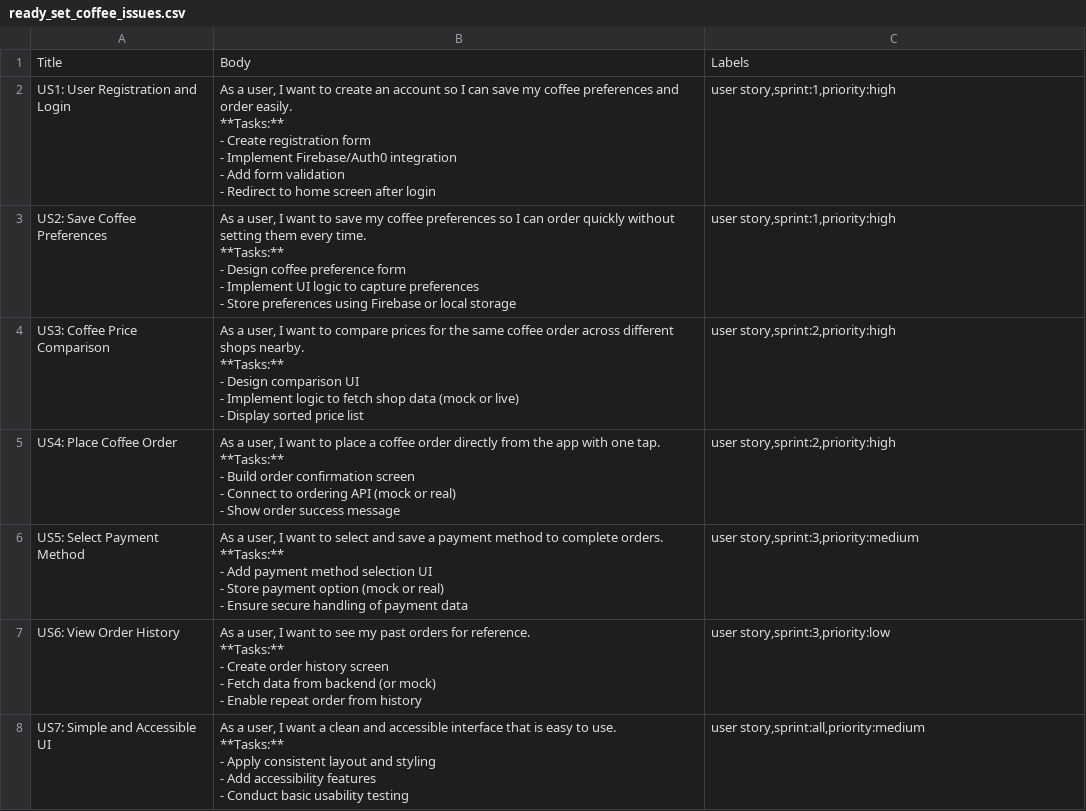
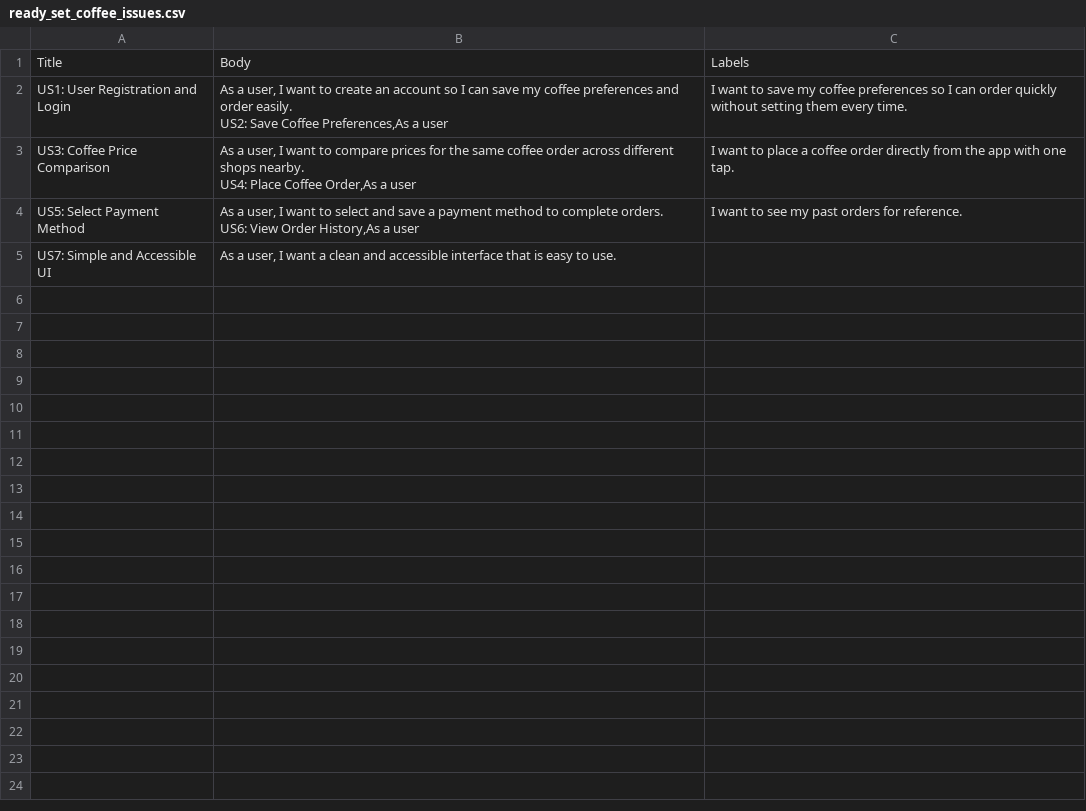
Before and after one commit to Abadoy/ReadySetCoffee, a CSV file: ready_set_coffee_issues.csv, drawn as a sheet.

Commit message:
readySetCoffee.csv

```diff
--- a/ready_set_coffee_issues.csv
+++ b/ready_set_coffee_issues.csv
@@ -1,44 +1,9 @@
 Title,Body,Labels
-US1: User Registration and Login,"As a user, I want to create an account so I can save my coffee preferences and order easily.
-
-**Tasks:**
-- Create registration form
-- Implement Firebase/Auth0 integration
-- Add form validation
-- Redirect to home screen after login","user story,sprint:1,priority:high"
-US2: Save Coffee Preferences,"As a user, I want to save my coffee preferences so I can order quickly without setting them every time.
-
-**Tasks:**
-- Design coffee preference form
-- Implement UI logic to capture preferences
-- Store preferences using Firebase or local storage","user story,sprint:1,priority:high"
-US3: Coffee Price Comparison,"As a user, I want to compare prices for the same coffee order across different shops nearby.
-
-**Tasks:**
-- Design comparison UI
-- Implement logic to fetch shop data (mock or live)
-- Display sorted price list","user story,sprint:2,priority:high"
-US4: Place Coffee Order,"As a user, I want to place a coffee order directly from the app with one tap.
-
-**Tasks:**
-- Build order confirmation screen
-- Connect to ordering API (mock or real)
-- Show order success message","user story,sprint:2,priority:high"
-US5: Select Payment Method,"As a user, I want to select and save a payment method to complete orders.
-
-**Tasks:**
-- Add payment method selection UI
-- Store payment option (mock or real)
-- Ensure secure handling of payment data","user story,sprint:3,priority:medium"
-US6: View Order History,"As a user, I want to see my past orders for reference.
-
-**Tasks:**
-- Create order history screen
-- Fetch data from backend (or mock)
-- Enable repeat order from history","user story,sprint:3,priority:low"
-US7: Simple and Accessible UI,"As a user, I want a clean and accessible interface that is easy to use.
-
-**Tasks:**
-- Apply consistent layout and styling
-- Add accessibility features
-- Conduct basic usability testing","user story,sprint:all,priority:medium"
+US1: User Registration and Login,"As a user, I want to create an account so I can save my coffee preferences and order easily.
+US2: Save Coffee Preferences,"As a user, I want to save my coffee preferences so I can order quickly without setting them every time.
+US3: Coffee Price Comparison,"As a user, I want to compare prices for the same coffee order across different shops nearby.
+US4: Place Coffee Order,"As a user, I want to place a coffee order directly from the app with one tap.
+US5: Select Payment Method,"As a user, I want to select and save a payment method to complete orders.
+US6: View Order History,"As a user, I want to see my past orders for reference.
+US7: Simple and Accessible UI,"As a user, I want a clean and accessible interface that is easy to use.
+
```
